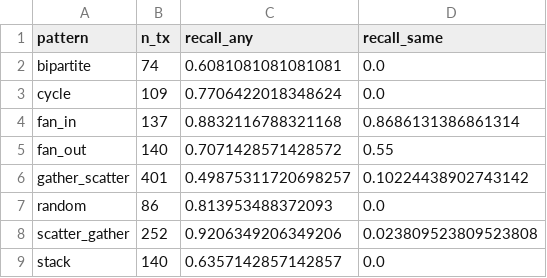
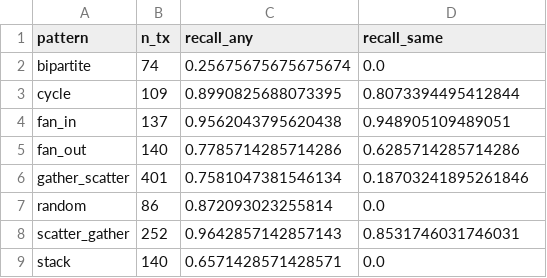
Before and after one commit to Abeidak/aml-graphminer, a CSV file: benchmarks/results_parts/patterns/HI-Small/per_pattern_recall.csv, drawn as a sheet.

```diff
--- a/benchmarks/results_parts/patterns/HI-Small/per_pattern_recall.csv
+++ b/benchmarks/results_parts/patterns/HI-Small/per_pattern_recall.csv
@@ -1,9 +1,9 @@
 pattern,n_tx,recall_any,recall_same
-bipartite,74,0.6081081081081081,0.0
-cycle,109,0.7706422018348624,0.0
-fan_in,137,0.8832116788321168,0.8686131386861314
-fan_out,140,0.7071428571428572,0.55
-gather_scatter,401,0.49875311720698257,0.10224438902743142
-random,86,0.813953488372093,0.0
-scatter_gather,252,0.9206349206349206,0.023809523809523808
-stack,140,0.6357142857142857,0.0
+bipartite,74,0.25675675675675674,0.0
+cycle,109,0.8990825688073395,0.8073394495412844
+fan_in,137,0.9562043795620438,0.948905109489051
+fan_out,140,0.7785714285714286,0.6285714285714286
+gather_scatter,401,0.7581047381546134,0.18703241895261846
+random,86,0.872093023255814,0.0
+scatter_gather,252,0.9642857142857143,0.8531746031746031
+stack,140,0.6571428571428571,0.0
```
Also changed, not shown: benchmarks/results_parts/patterns/HI-Small/results.csv, benchmarks/results_parts/patterns/HI-Small/summary.csv, 24 other files.
